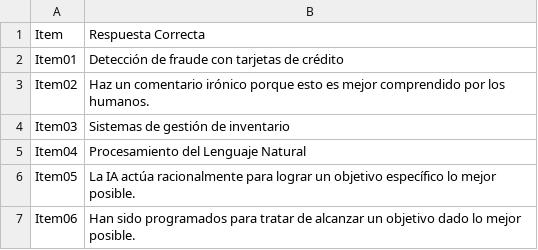
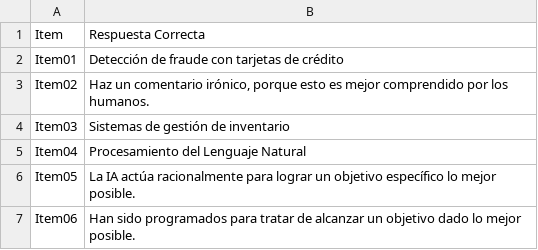
Before and after one commit to ravellom/AI_Lit_Test_Analysis, a CSV file: respuestas_correctas_items.csv, drawn as a sheet; only a part is shown.

Commit message:
Add files via upload

```diff
--- a/respuestas_correctas_items.csv
+++ b/respuestas_correctas_items.csv
@@ -2,3 +2,3 @@ Item,"Respuesta Correcta"
 Item01,"Detección de fraude con tarjetas de crédito"
-Item02,"Haz un comentario irónico porque esto es mejor comprendido por los humanos."
+Item02,"Haz un comentario irónico, porque esto es mejor comprendido por los humanos."
 Item03,"Sistemas de gestión de inventario"
```
